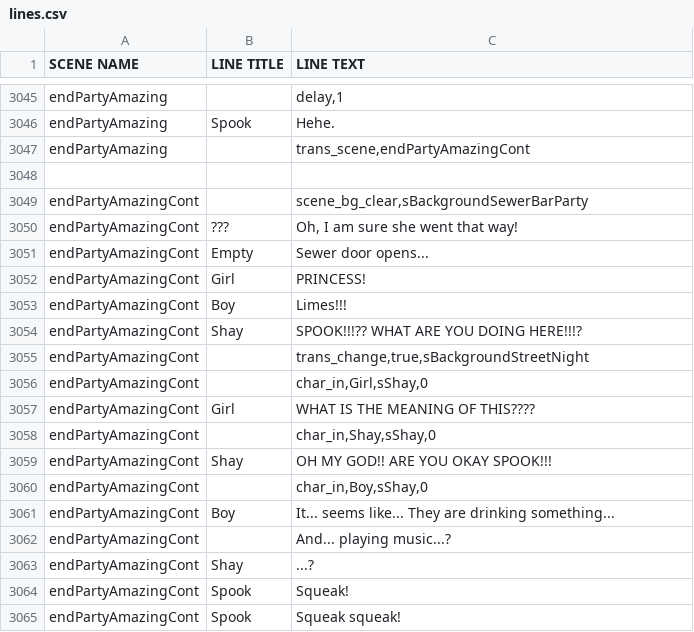
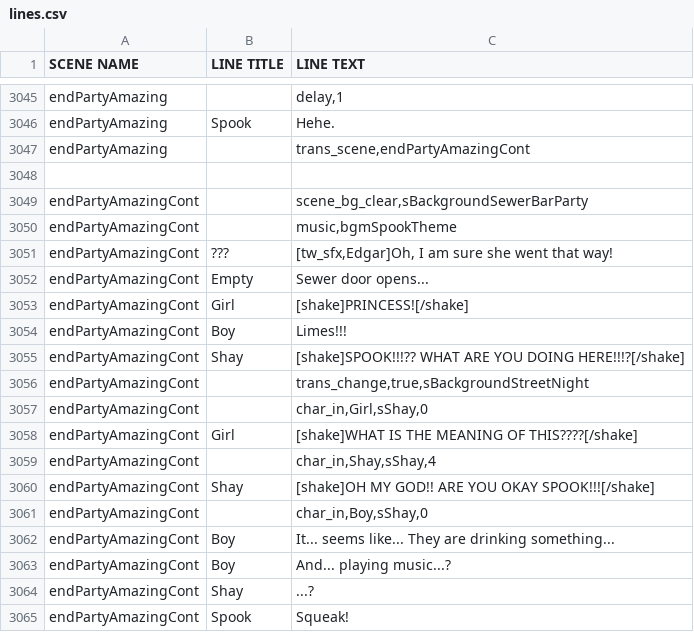
Before and after one commit to kazak29/Spooktober_2026_GameJam, a CSV file: datafiles/lines.csv, drawn as a sheet; only a part is shown, gaps mark what is left out; the shorter side is filled out with more unchanged rows; the diff covers the shown part only.

```diff
--- a/datafiles/lines.csv
+++ b/datafiles/lines.csv
@@ -3049,15 +3049,16 @@ endPartyAmazing,,"trans_scene,endPartyAmazingCont"
 endPartyAmazingCont,,"scene_bg_clear,sBackgroundSewerBarParty"
-endPartyAmazingCont,???,"Oh, I am sure she went that way!"
+endPartyAmazingCont,,"music,bgmSpookTheme"
+endPartyAmazingCont,???,"[tw_sfx,Edgar]Oh, I am sure she went that way!"
 endPartyAmazingCont,Empty,Sewer door opens...
-endPartyAmazingCont,Girl,PRINCESS!
+endPartyAmazingCont,Girl,[shake]PRINCESS![/shake]
 endPartyAmazingCont,Boy,Limes!!!
-endPartyAmazingCont,Shay,SPOOK!!!?? WHAT ARE YOU DOING HERE!!!?
+endPartyAmazingCont,Shay,[shake]SPOOK!!!?? WHAT ARE YOU DOING HERE!!!?[/shake]
 endPartyAmazingCont,,"trans_change,true,sBackgroundStreetNight"
 endPartyAmazingCont,,"char_in,Girl,sShay,0"
-endPartyAmazingCont,Girl,WHAT IS THE MEANING OF THIS????
-endPartyAmazingCont,,"char_in,Shay,sShay,0"
-endPartyAmazingCont,Shay,OH MY GOD!! ARE YOU OKAY SPOOK!!!
+endPartyAmazingCont,Girl,[shake]WHAT IS THE MEANING OF THIS????[/shake]
+endPartyAmazingCont,,"char_in,Shay,sShay,4"
+endPartyAmazingCont,Shay,[shake]OH MY GOD!! ARE YOU OKAY SPOOK!!![/shake]
 endPartyAmazingCont,,"char_in,Boy,sShay,0"
 endPartyAmazingCont,Boy,It... seems like... They are drinking something...
-endPartyAmazingCont,,And... playing music...?
+endPartyAmazingCont,Boy,And... playing music...?
 endPartyAmazingCont,Shay,...?
```
Also changed, not shown: 8 added rows, 1 moved row and 11 edited cells elsewhere in this file, 3 other files.
